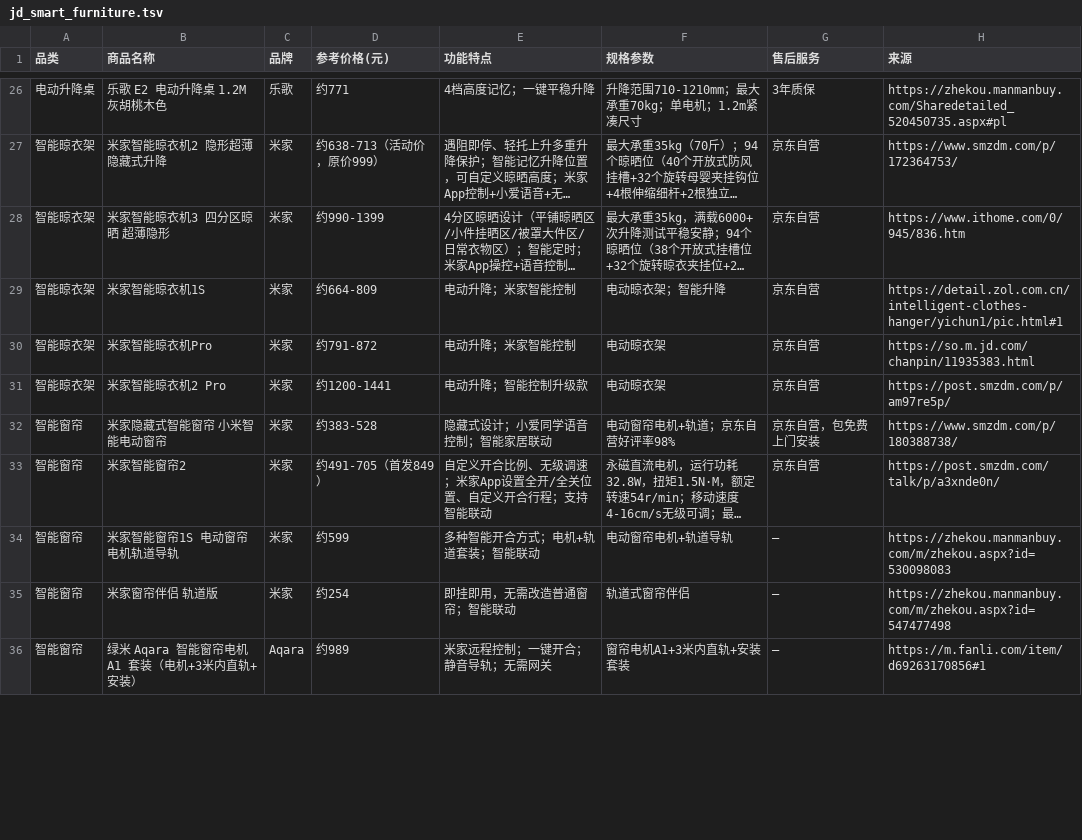
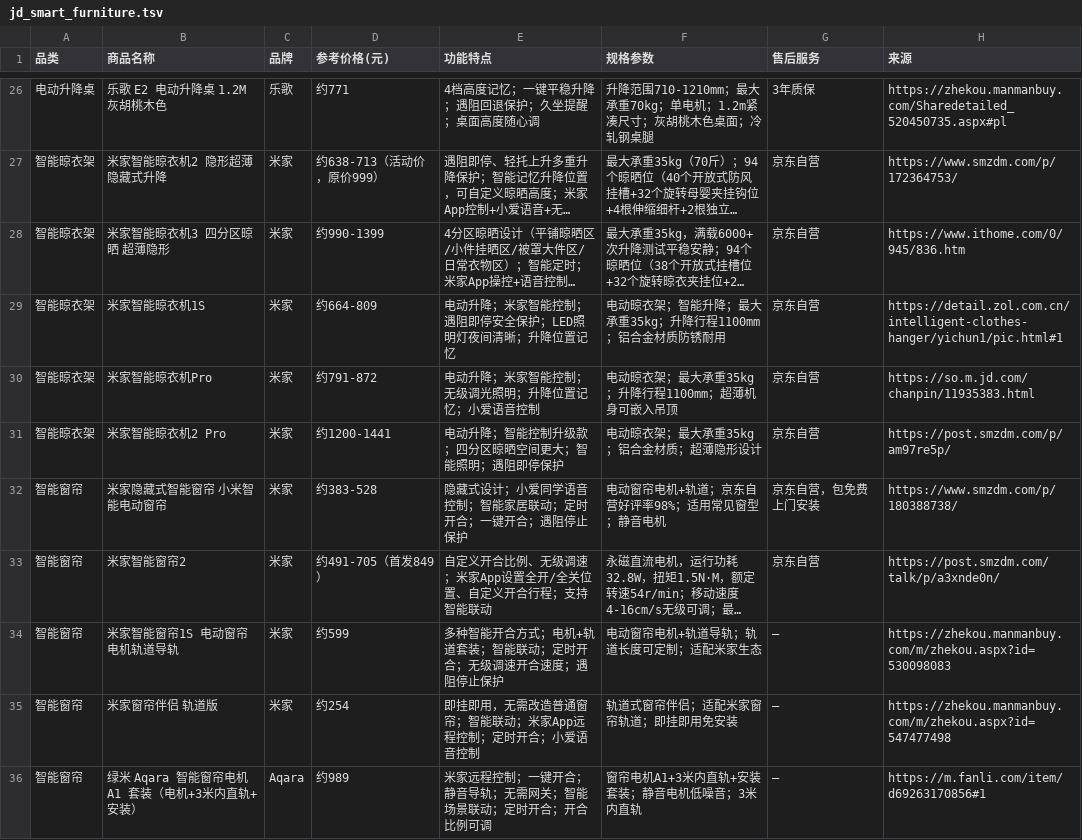
Before and after one commit to blowt16/SmartCS-Agent, a TSV file: scripts/data/jd_smart_furniture.tsv, drawn as a sheet; only a part is shown, gaps mark what is left out; long unchanged cells end in …; the diff covers the shown part only; the diff names each change by its address in the sheet, - before the commit and + after, or states it on an @@ line.

```diff
--- a/scripts/data/jd_smart_furniture.tsv
+++ b/scripts/data/jd_smart_furniture.tsv
-E26 (功能特点): 4档高度记忆；一键平稳升降
+E26 (功能特点): 4档高度记忆；一键平稳升降；遇阻回退保护；久坐提醒；桌面高度随心调
-F26 (规格参数): 升降范围710-1210mm；最大承重70kg；单电机；1.2m紧凑尺寸
+F26 (规格参数): 升降范围710-1210mm；最大承重70kg；单电机；1.2m紧凑尺寸；灰胡桃木色桌面；冷轧钢桌腿
-E29 (功能特点): 电动升降；米家智能控制
+E29 (功能特点): 电动升降；米家智能控制；遇阻即停安全保护；LED照明灯夜间清晰；升降位置记忆
-F29 (规格参数): 电动晾衣架；智能升降
+F29 (规格参数): 电动晾衣架；智能升降；最大承重35kg；升降行程1100mm；铝合金材质防锈耐用
-E30 (功能特点): 电动升降；米家智能控制
+E30 (功能特点): 电动升降；米家智能控制；无级调光照明；升降位置记忆；小爱语音控制
-F30 (规格参数): 电动晾衣架
+F30 (规格参数): 电动晾衣架；最大承重35kg；升降行程1100mm；超薄机身可嵌入吊顶
-E31 (功能特点): 电动升降；智能控制升级款
+E31 (功能特点): 电动升降；智能控制升级款；四分区晾晒空间更大；智能照明；遇阻即停保护
-F31 (规格参数): 电动晾衣架
+F31 (规格参数): 电动晾衣架；最大承重35kg；铝合金材质；超薄隐形设计
-E32 (功能特点): 隐藏式设计；小爱同学语音控制；智能家居联动
+E32 (功能特点): 隐藏式设计；小爱同学语音控制；智能家居联动；定时开合；一键开合；遇阻停止保护
-F32 (规格参数): 电动窗帘电机+轨道；京东自营好评率98%
+F32 (规格参数): 电动窗帘电机+轨道；京东自营好评率98%；适用常见窗型；静音电机
-E34 (功能特点): 多种智能开合方式；电机+轨道套装；智能联动
+E34 (功能特点): 多种智能开合方式；电机+轨道套装；智能联动；定时开合；无级调速开合速度；遇阻停止保护
-F34 (规格参数): 电动窗帘电机+轨道导轨
+F34 (规格参数): 电动窗帘电机+轨道导轨；轨道长度可定制；适配米家生态
-E35 (功能特点): 即挂即用，无需改造普通窗帘；智能联动
+E35 (功能特点): 即挂即用，无需改造普通窗帘；智能联动；米家App远程控制；定时开合；小爱语音控制
-F35 (规格参数): 轨道式窗帘伴侣
+F35 (规格参数): 轨道式窗帘伴侣；适配米家窗帘轨道；即挂即用免安装
-E36 (功能特点): 米家远程控制；一键开合；静音导轨；无需网关
+E36 (功能特点): 米家远程控制；一键开合；静音导轨；无需网关；智能场景联动；定时开合；开合比例可调
-F36 (规格参数): 窗帘电机A1+3米内直轨+安装套装
+F36 (规格参数): 窗帘电机A1+3米内直轨+安装套装；静音电机低噪音；3米内直轨
```
Also changed, not shown: 54 edited cells elsewhere in this file, 1 other file.
